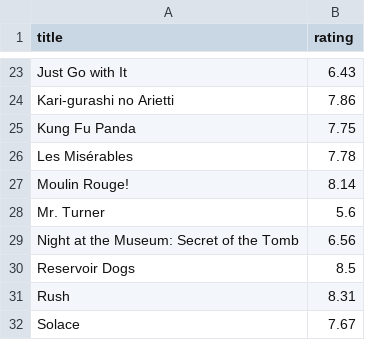
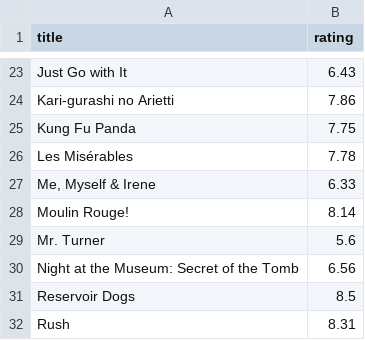
Before and after one commit to KayTheGuy/data-science-in-python, a CSV file: EX4/output.csv, drawn as a sheet; only a part is shown, gaps mark what is left out; the shorter side is filled out with more unchanged rows.

```diff
--- a/EX4/output.csv
+++ b/EX4/output.csv
@@ -26,2 +26,3 @@ Kung Fu Panda	7.75
 Les Misérables	7.78
+Me, Myself & Irene	6.33
 Moulin Rouge!	8.14
```
Also changed, not shown: 3 other files.
